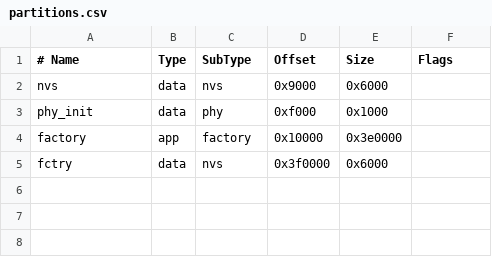
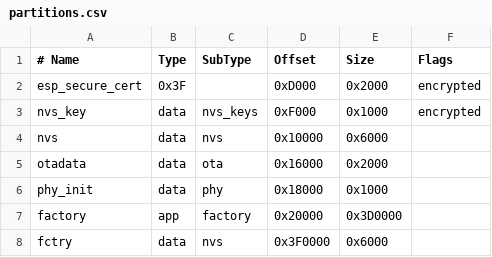
Before and after one commit to IoT-App-2569/Week-11-MQTT-Cloud-Communication-and-control, a CSV file: Example_project/Lab11-4_RainMaker_Light/partitions.csv, drawn as a sheet; addresses are those after the commit; the diff names each change by its address in the sheet, - before the commit and + after, or states it on an @@ line.

```diff
--- a/Example_project/Lab11-4_RainMaker_Light/partitions.csv
+++ b/Example_project/Lab11-4_RainMaker_Light/partitions.csv
+row 2: esp_secure_cert | 0x3F |  | 0xD000 | 0x2000 | encrypted
+row 3: nvs_key | data | nvs_keys | 0xF000 | 0x1000 | encrypted
-D4 (Offset): 0x9000
+D4 (Offset): 0x10000
+row 5: otadata | data | ota | 0x16000 | 0x2000
-D6 (Offset): 0xf000
+D6 (Offset): 0x18000
-D7 (Offset): 0x10000
+D7 (Offset): 0x20000
-E7 (Size): 0x3e0000
+E7 (Size): 0x3D0000
-D8 (Offset): 0x3f0000
+D8 (Offset): 0x3F0000
```
Also changed, not shown: 8 other files.
